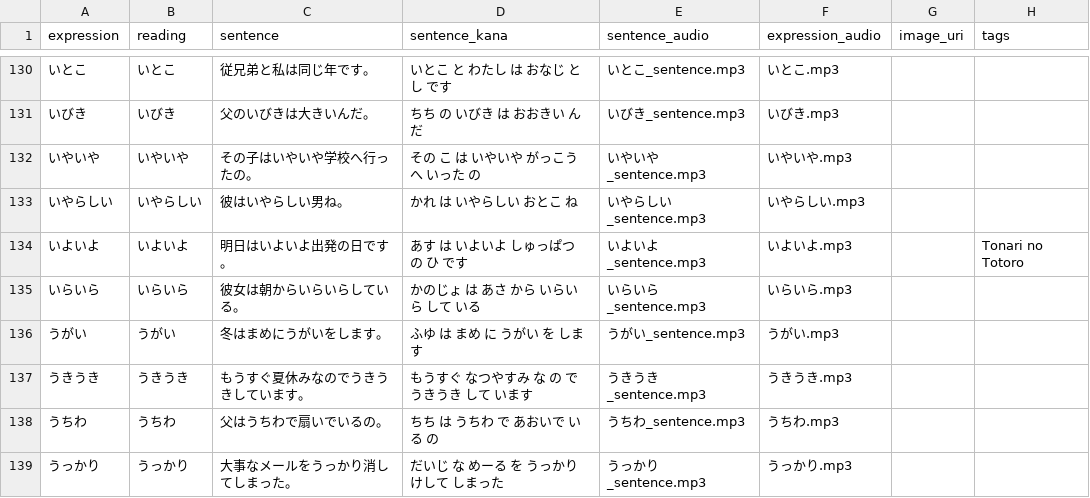
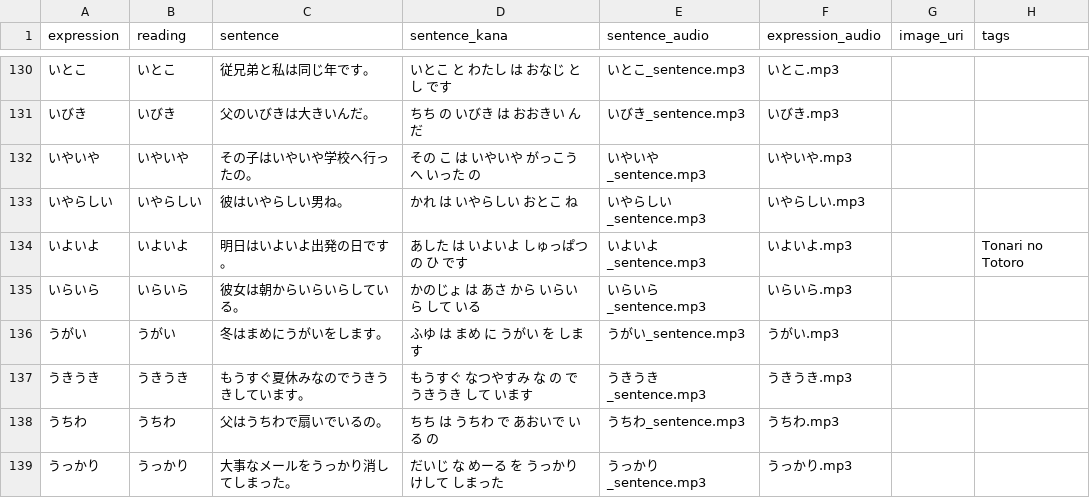
Before and after one commit to Berodin/Anki-Japanese-CoreDeck-Generator, a CSV file: data/vocab_jp.csv, drawn as a sheet; only a part is shown, gaps mark what is left out.

```diff
--- a/data/vocab_jp.csv
+++ b/data/vocab_jp.csv
@@ -133,3 +133,3 @@ expression,reading,sentence,sentence_kana,sentence_audio,expression_audio,image_
 いやらしい,いやらしい,彼はいやらしい男ね。,かれ は いやらしい おとこ ね,いやらしい_sentence.mp3,いやらしい.mp3,,
-いよいよ,いよいよ,明日はいよいよ出発の日です。,あす は いよいよ しゅっぱつ の ひ です,いよいよ_sentence.mp3,いよいよ.mp3,,Tonari no Totoro
+いよいよ,いよいよ,明日はいよいよ出発の日です。,あした は いよいよ しゅっぱつ の ひ です,いよいよ_sentence.mp3,いよいよ.mp3,,Tonari no Totoro
 いらいら,いらいら,彼女は朝からいらいらしている。,かのじょ は あさ から いらいら して いる,いらいら_sentence.mp3,いらいら.mp3,,
```
Also changed, not shown: data/translations_de.csv, data/translations_en.csv.
